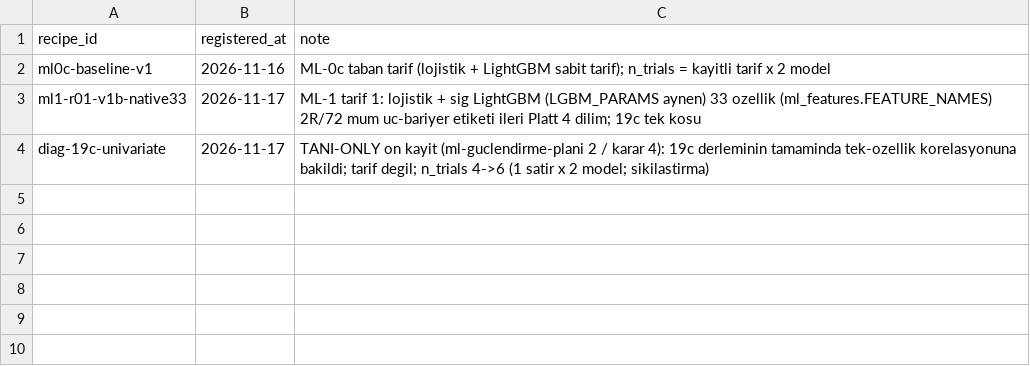
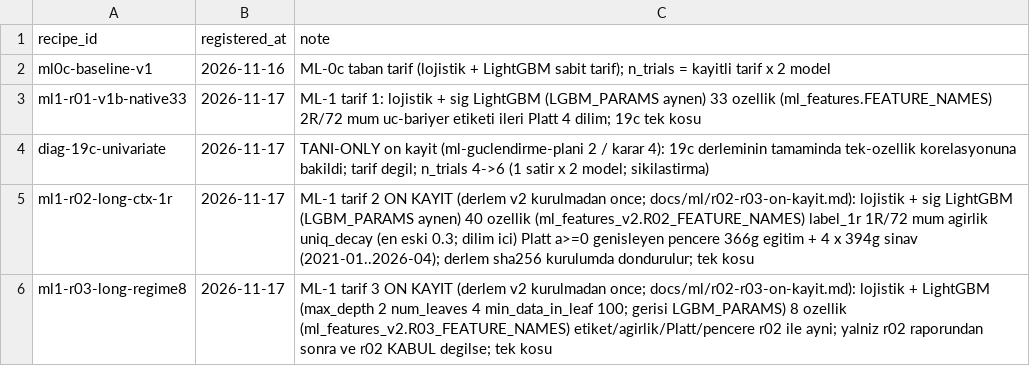
Before and after one commit to sselimgenc-oss/SG-Github-AB-proje, a CSV file: trader/research/ml_trial_registry.csv, drawn as a sheet.

```diff
--- a/trader/research/ml_trial_registry.csv
+++ b/trader/research/ml_trial_registry.csv
@@ -4 +4,3 @@ ml1-r01-v1b-native33,2026-11-17,ML-1 tarif 1: lojistik + sig LightGBM (LGBM_PARA
 diag-19c-univariate,2026-11-17,TANI-ONLY on kayit (ml-guclendirme-plani 2 / karar 4): 19c derleminin tamaminda tek-ozellik korelasyonuna bakildi; tarif degil; n_trials 4->6 (1 satir x 2 model; sikilastirma)
+ml1-r02-long-ctx-1r,2026-11-17,ML-1 tarif 2 ON KAYIT (derlem v2 kurulmadan once; docs/ml/r02-r03-on-kayit.md): lojistik + sig LightGBM (LGBM_PARAMS aynen) 40 ozellik (ml_features_v2.R02_FEATURE_NAMES) label_1r 1R/72 mum agirlik uniq_decay (en eski 0.3; dilim ici) Platt a>=0 genisleyen pencere 366g egitim + 4 x 394g sinav (2021-01..2026-04); derlem sha256 kurulumda dondurulur; tek kosu
+ml1-r03-long-regime8,2026-11-17,ML-1 tarif 3 ON KAYIT (derlem v2 kurulmadan once; docs/ml/r02-r03-on-kayit.md): lojistik + LightGBM (max_depth 2 num_leaves 4 min_data_in_leaf 100; gerisi LGBM_PARAMS) 8 ozellik (ml_features_v2.R03_FEATURE_NAMES) etiket/agirlik/Platt/pencere r02 ile ayni; yalniz r02 raporundan sonra ve r02 KABUL degilse; tek kosu
```
Also changed, not shown: 4 other files.
